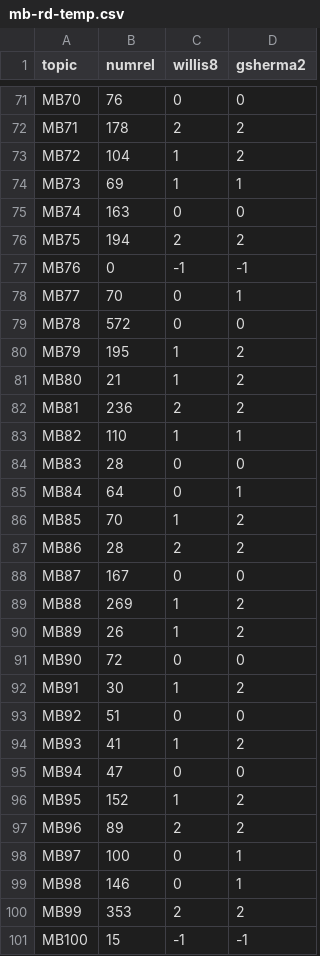
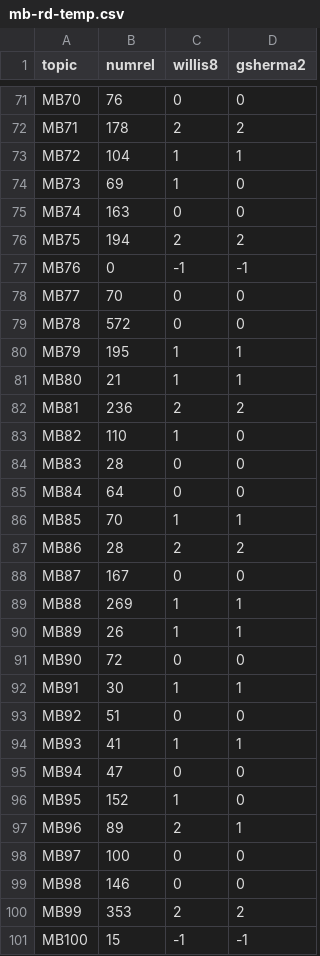
Before and after one commit to craig-willis/asist-2016-queries, a CSV file: analysis/reldocdist/mb-rd-temp.csv, drawn as a sheet; only a part is shown, gaps mark what is left out; the diff covers the shown part only.

```diff
--- a/analysis/reldocdist/mb-rd-temp.csv
+++ b/analysis/reldocdist/mb-rd-temp.csv
@@ -72,4 +72,4 @@ MB70,76,0,0
 MB71,178,2,2
-MB72,104,1,2
-MB73,69,1,1
+MB72,104,1,1
+MB73,69,1,0
 MB74,163,0,0
@@ -77,24 +77,24 @@ MB75,194,2,2
 MB76,0,-1,-1
-MB77,70,0,1
+MB77,70,0,0
 MB78,572,0,0
-MB79,195,1,2
-MB80,21,1,2
+MB79,195,1,1
+MB80,21,1,1
 MB81,236,2,2
-MB82,110,1,1
+MB82,110,1,0
 MB83,28,0,0
-MB84,64,0,1
-MB85,70,1,2
+MB84,64,0,0
+MB85,70,1,1
 MB86,28,2,2
 MB87,167,0,0
-MB88,269,1,2
-MB89,26,1,2
+MB88,269,1,1
+MB89,26,1,1
 MB90,72,0,0
-MB91,30,1,2
+MB91,30,1,1
 MB92,51,0,0
-MB93,41,1,2
+MB93,41,1,1
 MB94,47,0,0
-MB95,152,1,2
-MB96,89,2,2
-MB97,100,0,1
-MB98,146,0,1
+MB95,152,1,0
+MB96,89,2,1
+MB97,100,0,0
+MB98,146,0,0
 MB99,353,2,2
```
Also changed, not shown: 33 edited cells elsewhere in this file, analysis/reldocdist/ap-rd-temp.csv, analysis/reldocdist/blog-rd-temp.csv, 1 other file.
